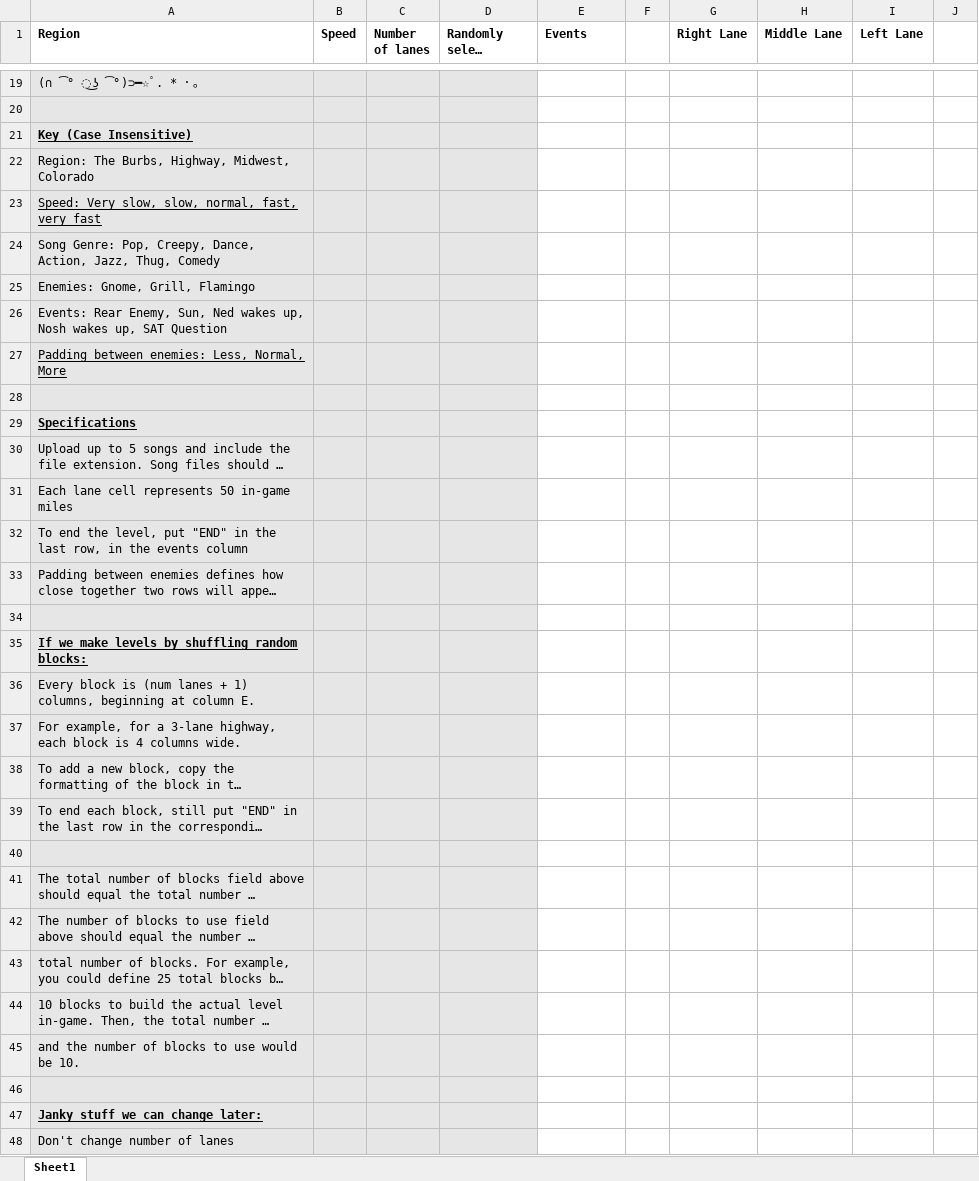
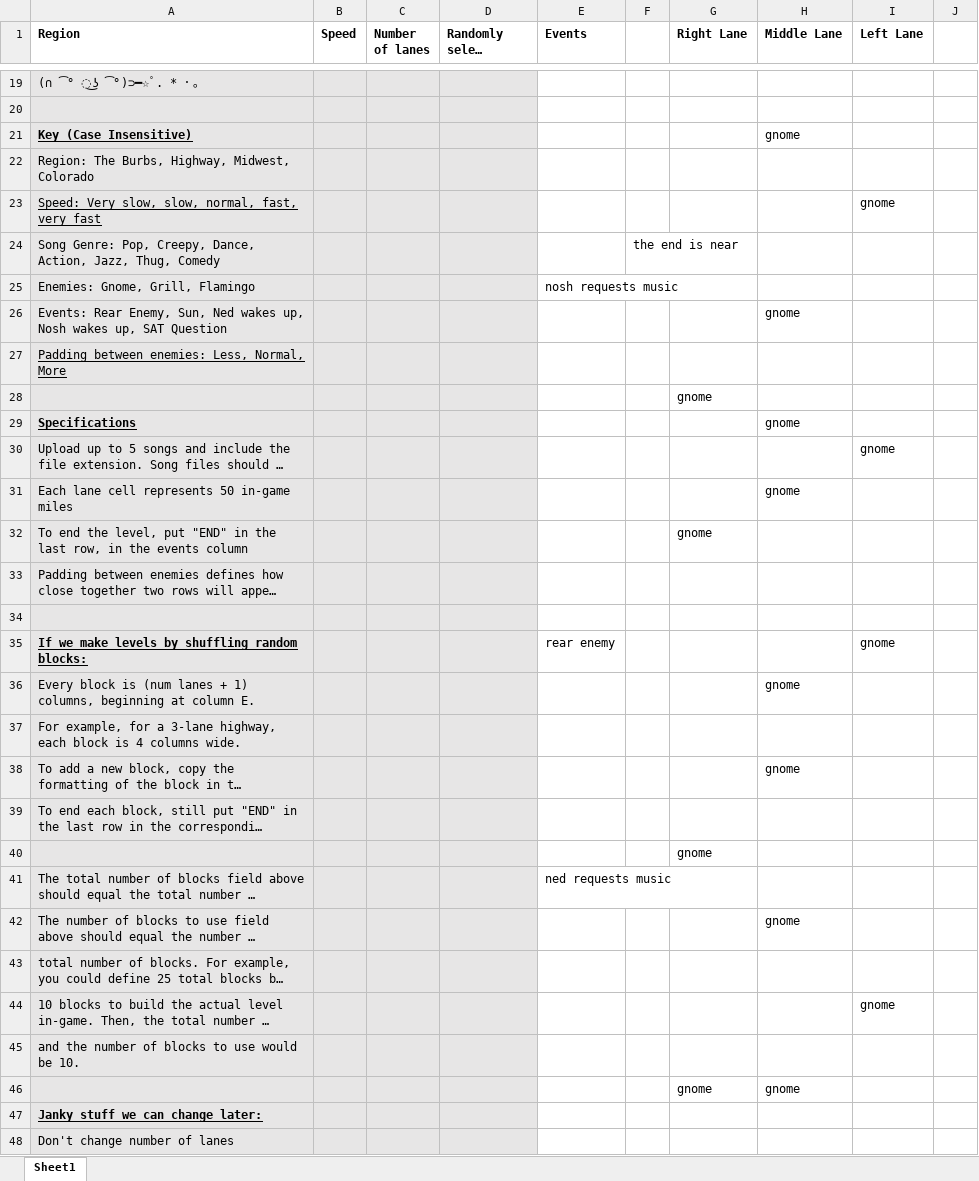
Before and after one commit to mangosnoopers/hafgnome, an Excel workbook: core/assets/levels/tut3.xlsx, sheet Sheet1, drawn as a sheet; only a part is shown, gaps mark what is left out; long unchanged cells end in …; values as stored, in another font and other column widths than the file's, no borders; the diff covers the shown part only; the diff names each change by its address in the sheet, - before the commit and + after, or states it on an @@ line.

```diff
--- a/core/assets/levels/tut3.xlsx (sheet Sheet1)
+++ b/core/assets/levels/tut3.xlsx (sheet Sheet1)
-H21 (Middle Lane): (empty)
+H21 (Middle Lane): gnome
-I23 (Left Lane): (empty)
+I23 (Left Lane): gnome
-F24: (empty)
+F24: the end is near
-E25 (Events): (empty)
+E25 (Events): nosh requests music
-H26 (Middle Lane): (empty)
+H26 (Middle Lane): gnome
-G28 (Right Lane): (empty)
+G28 (Right Lane): gnome
-H29 (Middle Lane): (empty)
+H29 (Middle Lane): gnome
-I30 (Left Lane): (empty)
+I30 (Left Lane): gnome
-H31 (Middle Lane): (empty)
+H31 (Middle Lane): gnome
-G32 (Right Lane): (empty)
+G32 (Right Lane): gnome
-E35 (Events): (empty)
+E35 (Events): rear enemy
-I35 (Left Lane): (empty)
+I35 (Left Lane): gnome
-H36 (Middle Lane): (empty)
+H36 (Middle Lane): gnome
-H38 (Middle Lane): (empty)
+H38 (Middle Lane): gnome
-G40 (Right Lane): (empty)
+G40 (Right Lane): gnome
-E41 (Events): (empty)
+E41 (Events): ned requests music
-H42 (Middle Lane): (empty)
+H42 (Middle Lane): gnome
-I44 (Left Lane): (empty)
+I44 (Left Lane): gnome
-row 46: (empty)
+row 46:  |  |  |  |  |  | gnome | gnome
```
Also changed, not shown: 10 edited cells elsewhere in this sheet, core/assets/levels/tut0.xlsx, core/assets/levels/tut1.xlsx, 13 other files.
